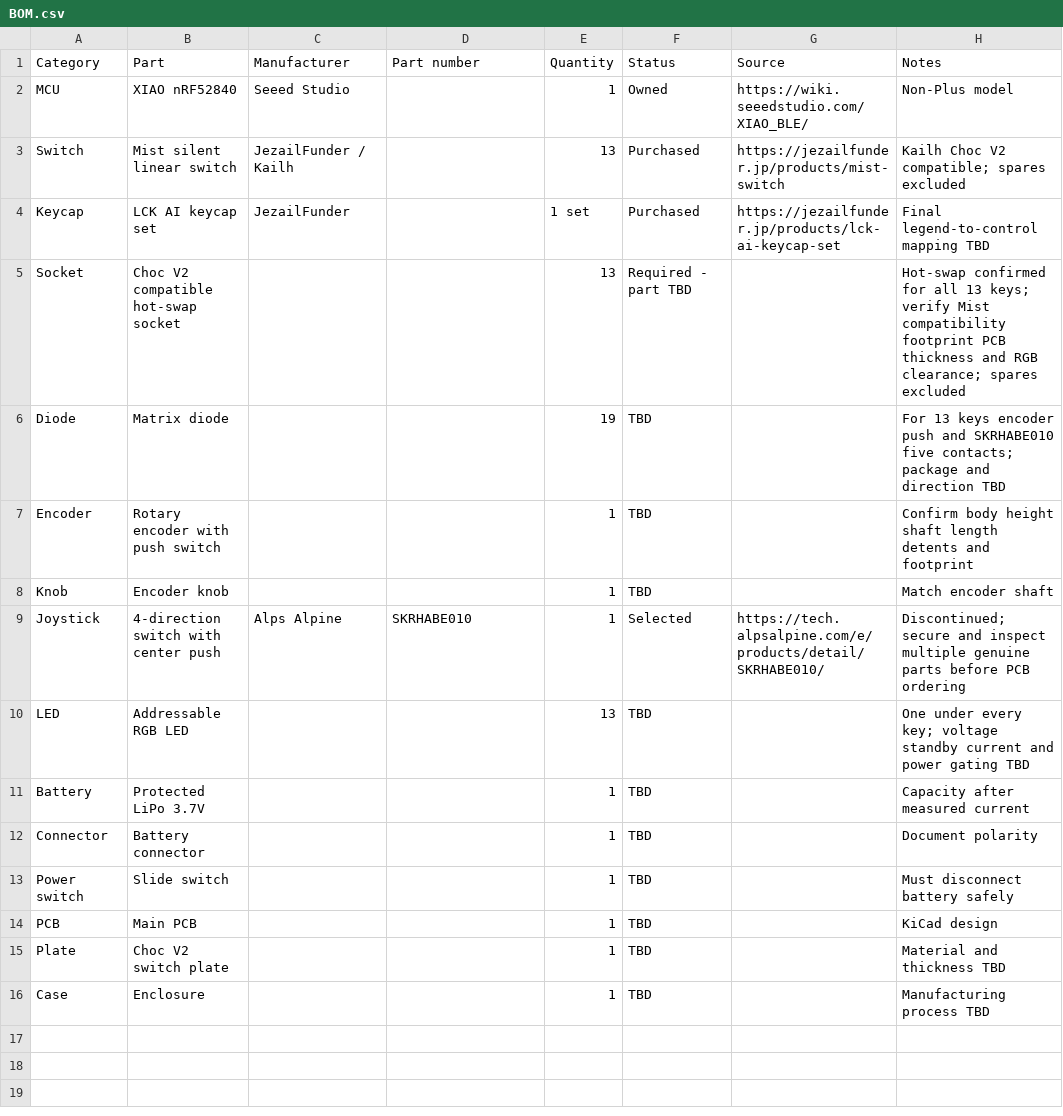
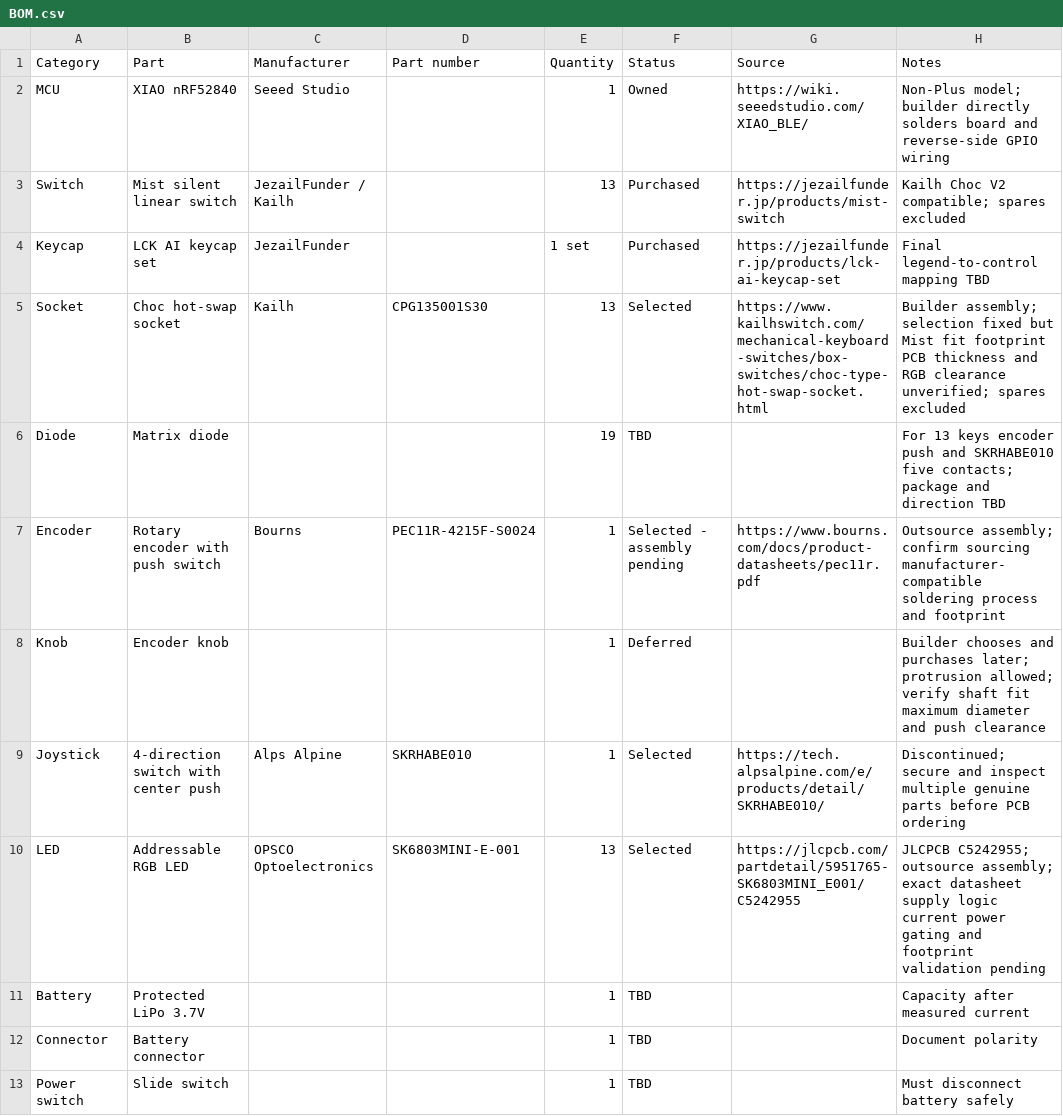
Before and after one commit to 0maru/codex-micro-4-xiao, a CSV file: parts/BOM.csv, drawn as a sheet; only a part is shown; the shorter side is filled out with more unchanged rows.

Commit message:
docs: finalize LED and socket selections and assembly plan

```diff
--- a/parts/BOM.csv
+++ b/parts/BOM.csv
@@ -1,11 +1,11 @@
 Category,Part,Manufacturer,Part number,Quantity,Status,Source,Notes
-MCU,XIAO nRF52840,Seeed Studio,,1,Owned,https://wiki.seeedstudio.com/XIAO_BLE/,Non-Plus model
+MCU,XIAO nRF52840,Seeed Studio,,1,Owned,https://wiki.seeedstudio.com/XIAO_BLE/,Non-Plus model; builder directly solders board and reverse-side GPIO wiring
 Switch,Mist silent linear switch,JezailFunder / Kailh,,13,Purchased,https://jezailfunder.jp/products/mist-switch,Kailh Choc V2 compatible; spares excluded
 Keycap,LCK AI keycap set,JezailFunder,,1 set,Purchased,https://jezailfunder.jp/products/lck-ai-keycap-set,Final legend-to-control mapping TBD
-Socket,Choc V2 compatible hot-swap socket,,,13,Required - part TBD,,Hot-swap confirmed for all 13 keys; verify Mist compatibility footprint PCB thickness and RGB clearance; spares excluded
+Socket,Choc hot-swap socket,Kailh,CPG135001S30,13,Selected,https://www.kailhswitch.com/mechanical-keyboard-switches/box-switches/choc-type-hot-swap-socket.html,Builder assembly; selection fixed but Mist fit footprint PCB thickness and RGB clearance unverified; spares excluded
 Diode,Matrix diode,,,19,TBD,,For 13 keys encoder push and SKRHABE010 five contacts; package and direction TBD
-Encoder,Rotary encoder with push switch,,,1,TBD,,Confirm body height shaft length detents and footprint
-Knob,Encoder knob,,,1,TBD,,Match encoder shaft
+Encoder,Rotary encoder with push switch,Bourns,PEC11R-4215F-S0024,1,Selected - assembly pending,https://www.bourns.com/docs/product-datasheets/pec11r.pdf,Outsource assembly; confirm sourcing manufacturer-compatible soldering process and footprint
+Knob,Encoder knob,,,1,Deferred,,Builder chooses and purchases later; protrusion allowed; verify shaft fit maximum diameter and push clearance
 Joystick,4-direction switch with center push,Alps Alpine,SKRHABE010,1,Selected,https://tech.alpsalpine.com/e/products/detail/SKRHABE010/,Discontinued; secure and inspect multiple genuine parts before PCB ordering
-LED,Addressable RGB LED,,,13,TBD,,One under every key; voltage standby current and power gating TBD
+LED,Addressable RGB LED,OPSCO Optoelectronics,SK6803MINI-E-001,13,Selected,https://jlcpcb.com/partdetail/5951765-SK6803MINI_E001/C5242955,JLCPCB C5242955; outsource assembly; exact datasheet supply logic current power gating and footprint validation pending
 Battery,Protected LiPo 3.7V,,,1,TBD,,Capacity after measured current
```
Also changed, not shown: 5 other files.
